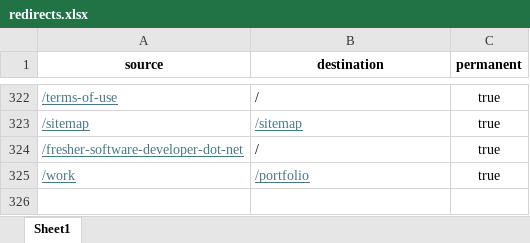
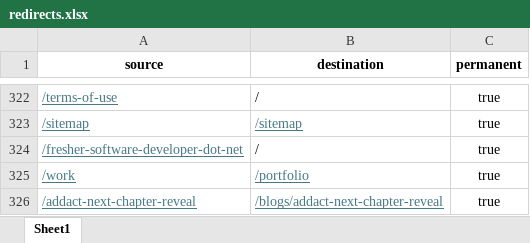
Before and after one commit to Addact-Devops/Addact-Revamp, an Excel workbook: addact/public/redirects.xlsx, sheet Sheet1, drawn as a sheet; only a part is shown, gaps mark what is left out; values as stored, in another font and other column widths than the file's, no borders; the diff names each change by its address in the sheet, - before the commit and + after, or states it on an @@ line.

Commit message:
redirect update

```diff
--- a/addact/public/redirects.xlsx (sheet Sheet1)
+++ b/addact/public/redirects.xlsx (sheet Sheet1)
+row 326: /addact-next-chapter-reveal | /blogs/addact-next-chapter-reveal | true
```
Also changed, not shown: 1 other file.
